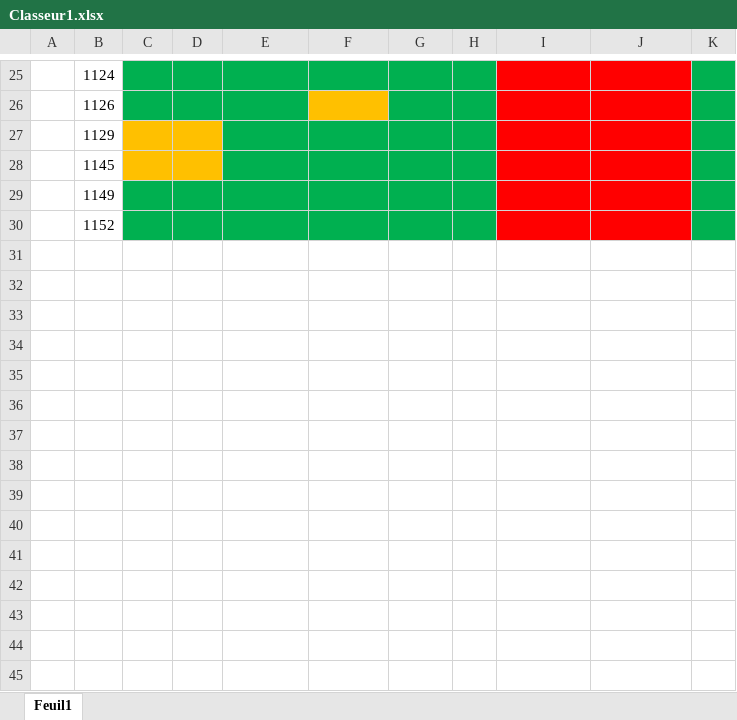
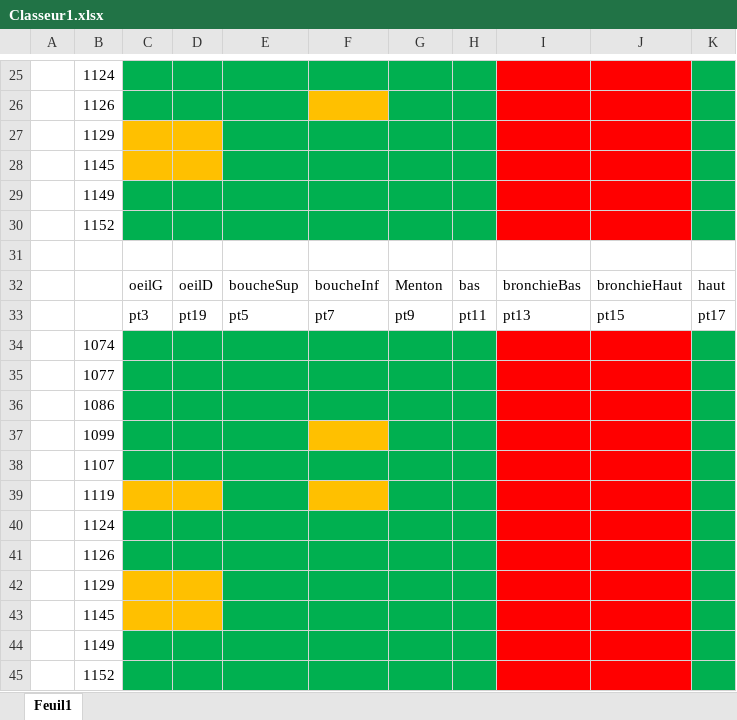
Before and after one commit to RalphMasson/MorphoEpinoche, an Excel workbook: rapports/Classeur1.xlsx, sheet Feuil1, drawn as a sheet; only a part is shown, gaps mark what is left out; values as stored, in another font and other column widths than the file's, no borders; the diff names each change by its address in the sheet, - before the commit and + after, or states it on an @@ line.

```diff
--- a/rapports/Classeur1.xlsx (sheet Feuil1)
+++ b/rapports/Classeur1.xlsx (sheet Feuil1)
+row 31: (empty)
+row 32:  |  | oeilG | oeilD | boucheSup | boucheInf | Menton | bas | bronchieBas | bronchieHaut | haut
+row 33:  |  | pt3 | pt19 | pt5 | pt7 | pt9 | pt11 | pt13 | pt15 | pt17
+row 34:  | 1074
+row 35:  | 1077
+row 36:  | 1086
+row 37:  | 1099
+row 38:  | 1107
+row 39:  | 1119
+row 40:  | 1124
+row 41:  | 1126
+row 42:  | 1129
+row 43:  | 1145
+row 44:  | 1149
+row 45:  | 1152
```
Also changed, not shown: 3 other files.
